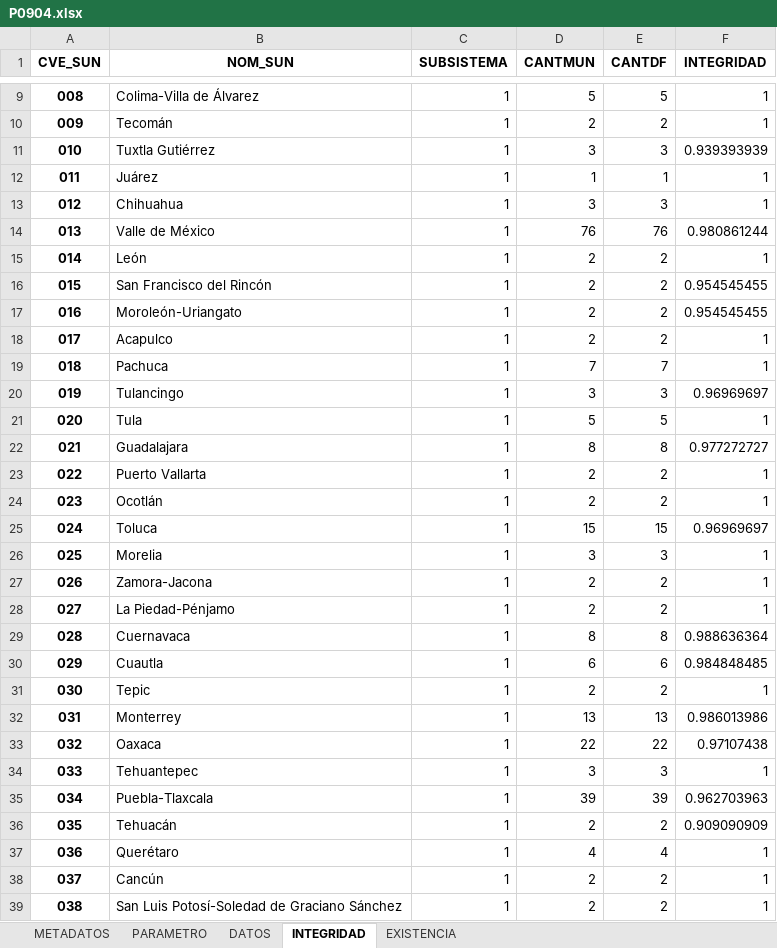
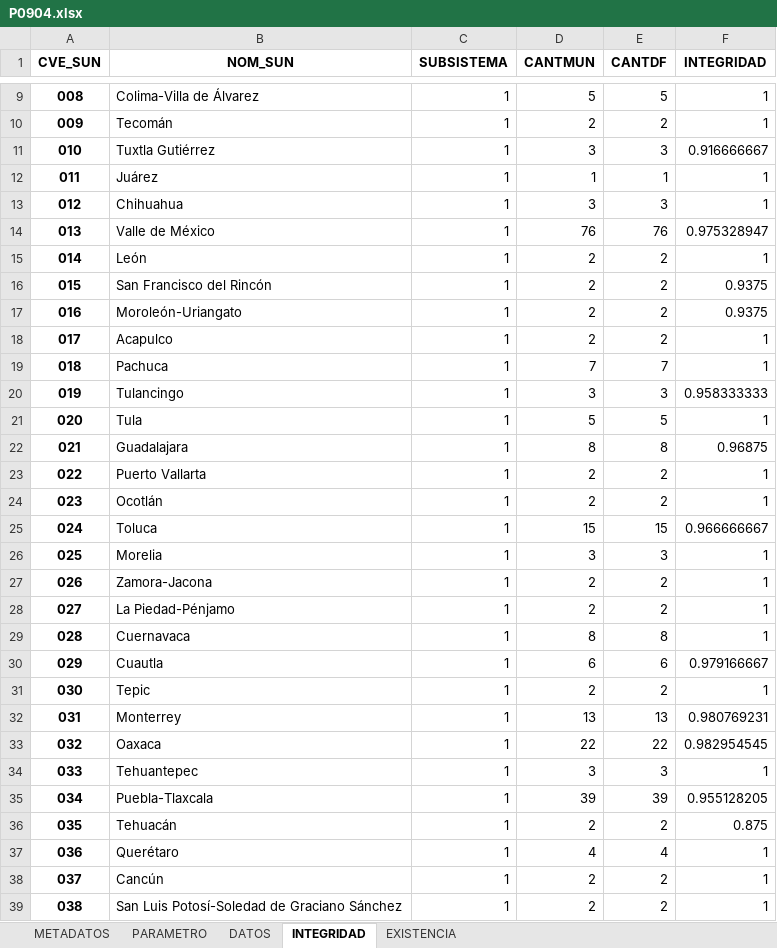
Before and after one commit to INECC-PCCS/01_Dmine, an Excel workbook: 09_BienesAmbientalesYServiciosPublicos/P0904/P0904.xlsx, sheet INTEGRIDAD, drawn as a sheet; only a part is shown, gaps mark what is left out; values as stored, in another font and other column widths than the file's, no borders; the diff covers the shown part only; the diff names each change by its address in the sheet, - before the commit and + after, or states it on an @@ line.

```diff
--- a/09_BienesAmbientalesYServiciosPublicos/P0904/P0904.xlsx (sheet INTEGRIDAD)
+++ b/09_BienesAmbientalesYServiciosPublicos/P0904/P0904.xlsx (sheet INTEGRIDAD)
-F11 (INTEGRIDAD): 0.939393939
+F11 (INTEGRIDAD): 0.916666667
-F14 (INTEGRIDAD): 0.980861244
+F14 (INTEGRIDAD): 0.975328947
-F16:F17 (INTEGRIDAD): 0.954545455
+F16:F17 (INTEGRIDAD): 0.9375
-F20 (INTEGRIDAD): 0.96969697
+F20 (INTEGRIDAD): 0.958333333
-F22 (INTEGRIDAD): 0.977272727
+F22 (INTEGRIDAD): 0.96875
-F25 (INTEGRIDAD): 0.96969697
+F25 (INTEGRIDAD): 0.966666667
-F29 (INTEGRIDAD): 0.988636364
+F29 (INTEGRIDAD): 1
-F30 (INTEGRIDAD): 0.984848485
+F30 (INTEGRIDAD): 0.979166667
-F32 (INTEGRIDAD): 0.986013986
+F32 (INTEGRIDAD): 0.980769231
-F33 (INTEGRIDAD): 0.97107438
+F33 (INTEGRIDAD): 0.982954545
-F35 (INTEGRIDAD): 0.962703963
+F35 (INTEGRIDAD): 0.955128205
-F36 (INTEGRIDAD): 0.909090909
+F36 (INTEGRIDAD): 0.875
```
Also changed, not shown: 13 edited cells elsewhere in this sheet, sheet DATOS, sheet PARAMETRO, sheet EXISTENCIA, sheet METADATOS, charts or pictures, 7 other files.
